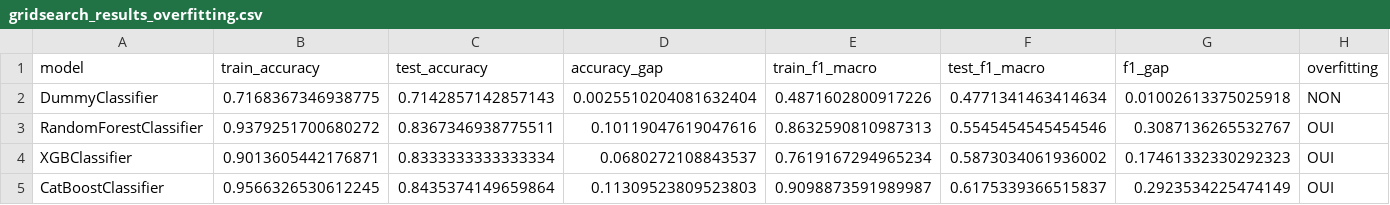
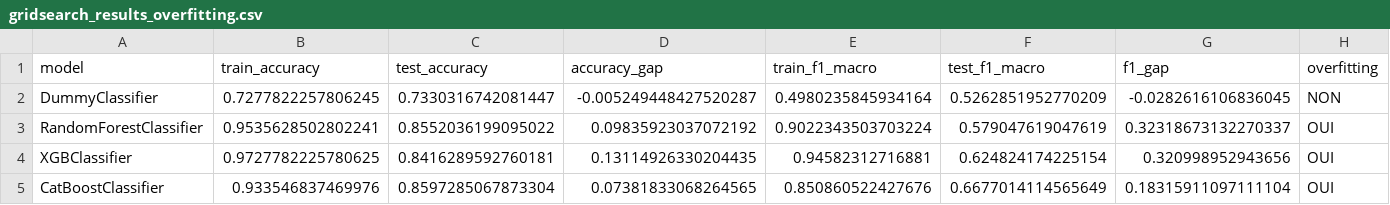
Before and after one commit to ticoraph/HRAnalytics, a CSV file: gridsearch_results_overfitting.csv, drawn as a sheet.

```diff
--- a/gridsearch_results_overfitting.csv
+++ b/gridsearch_results_overfitting.csv
@@ -1,5 +1,5 @@
 model,train_accuracy,test_accuracy,accuracy_gap,train_f1_macro,test_f1_macro,f1_gap,overfitting
-DummyClassifier,0.7168367346938775,0.7142857142857143,0.0025510204081632404,0.4871602800917226,0.4771341463414634,0.01002613375025918,NON
-RandomForestClassifier,0.9379251700680272,0.8367346938775511,0.10119047619047616,0.8632590810987313,0.5545454545454546,0.3087136265532767,OUI
-XGBClassifier,0.9013605442176871,0.8333333333333334,0.0680272108843537,0.7619167294965234,0.5873034061936002,0.17461332330292323,OUI
-CatBoostClassifier,0.9566326530612245,0.8435374149659864,0.11309523809523803,0.9098873591989987,0.6175339366515837,0.2923534225474149,OUI
+DummyClassifier,0.7277822257806245,0.7330316742081447,-0.005249448427520287,0.4980235845934164,0.5262851952770209,-0.0282616106836045,NON
+RandomForestClassifier,0.9535628502802241,0.8552036199095022,0.09835923037072192,0.9022343503703224,0.579047619047619,0.32318673132270337,OUI
+XGBClassifier,0.9727782225780625,0.8416289592760181,0.13114926330204435,0.94582312716881,0.624824174225154,0.320998952943656,OUI
+CatBoostClassifier,0.933546837469976,0.8597285067873304,0.07381833068264565,0.850860522427676,0.6677014114565649,0.18315911097111104,OUI
```
Also changed, not shown: catboost_info/learn_error.tsv, catboost_info/time_left.tsv, 22 other files.
